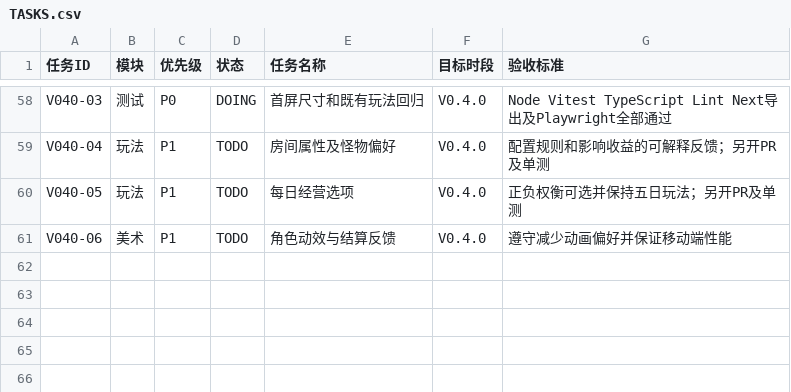
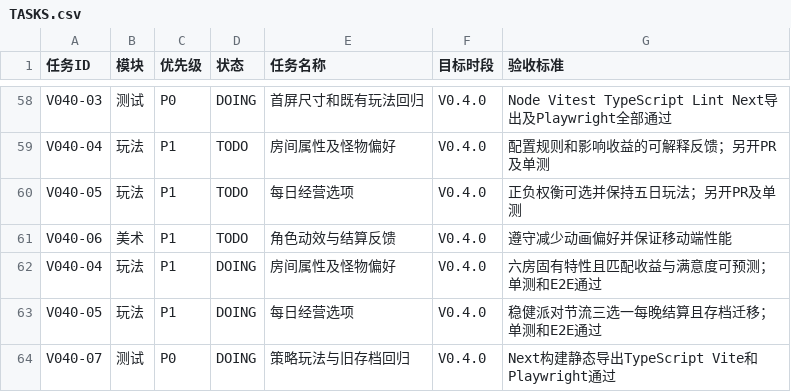
Before and after one commit to kunlong-luo/monster-apartment, a CSV file: management/TASKS.csv, drawn as a sheet; only a part is shown, gaps mark what is left out; the diff names each change by its address in the sheet, - before the commit and + after, or states it on an @@ line.

Commit message:
docs(v0.4): describe room affinity, night policy, and backward compatible saves

```diff
--- a/management/TASKS.csv
+++ b/management/TASKS.csv
+row 62: V040-04 | 玩法 | P1 | DOING | 房间属性及怪物偏好 | V0.4.0 | 六房固有特性且匹配收益与满意度可预测；单测和E2E通过
+row 63: V040-05 | 玩法 | P1 | DOING | 每日经营选项 | V0.4.0 | 稳健派对节流三选一每晚结算且存档迁移；单测和E2E通过
+row 64: V040-07 | 测试 | P0 | DOING | 策略玩法与旧存档回归 | V0.4.0 | Next构建静态导出TypeScript Vite和Playwright通过
```
